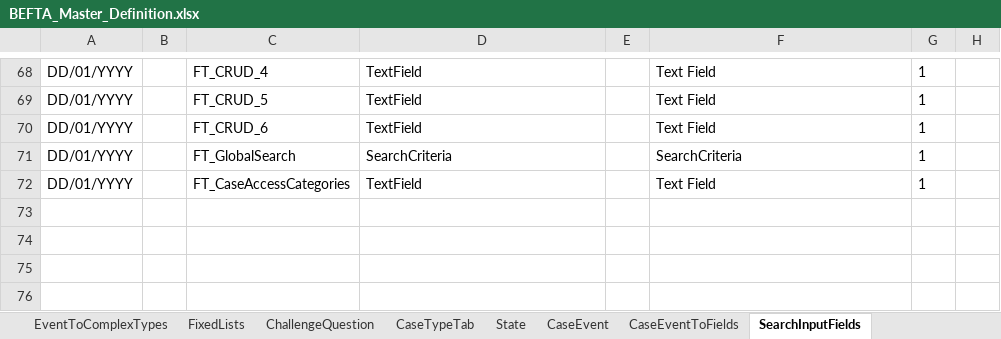
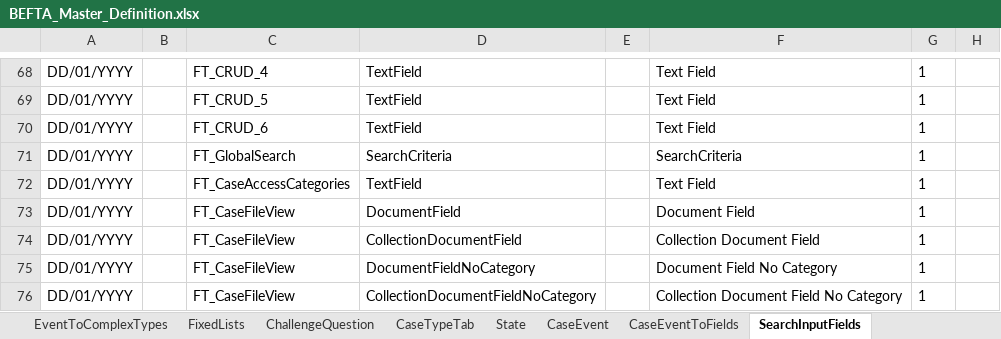
Before and after one commit to hmcts/ccd-test-definitions, an Excel workbook: src/main/resources/uk/gov/hmcts/ccd/test_definitions/excel/BEFTA_Master_Definition.xlsx, sheet SearchInputFields, drawn as a sheet; only a part is shown, gaps mark what is left out; values as stored, in another font and other column widths than the file's, no borders; table styles not drawn; the diff names each change by its address in the sheet, - before the commit and + after, or states it on an @@ line.

Commit message:
RDM-13079 - categoryid updates for FTAs

```diff
--- a/src/main/resources/uk/gov/hmcts/ccd/test_definitions/excel/BEFTA_Master_Definition.xlsx (sheet SearchInputFields)
+++ b/src/main/resources/uk/gov/hmcts/ccd/test_definitions/excel/BEFTA_Master_Definition.xlsx (sheet SearchInputFields)
+row 73: DD/01/YYYY |  | FT_CaseFileView | DocumentField |  | Document Field | 1
+row 74: DD/01/YYYY |  | FT_CaseFileView | CollectionDocumentField |  | Collection Document Field | 1
+row 75: DD/01/YYYY |  | FT_CaseFileView | DocumentFieldNoCategory |  | Document Field No Category | 1
+row 76: DD/01/YYYY |  | FT_CaseFileView | CollectionDocumentFieldNoCategory |  | Collection Document Field No Category | 1
```
Also changed, not shown: sheet CaseEventToFields, sheet CaseField, sheet CaseTypeTab, sheet WorkBasketInputFields, sheet SearchResultFields, sheet WorkBasketResultFields, 8 more sheets, other sheet tabs, src/main/resources/uk/gov/hmcts/ccd/test_definitions/excel/GenericDefinitionFile.xlsx, 38 other files.
